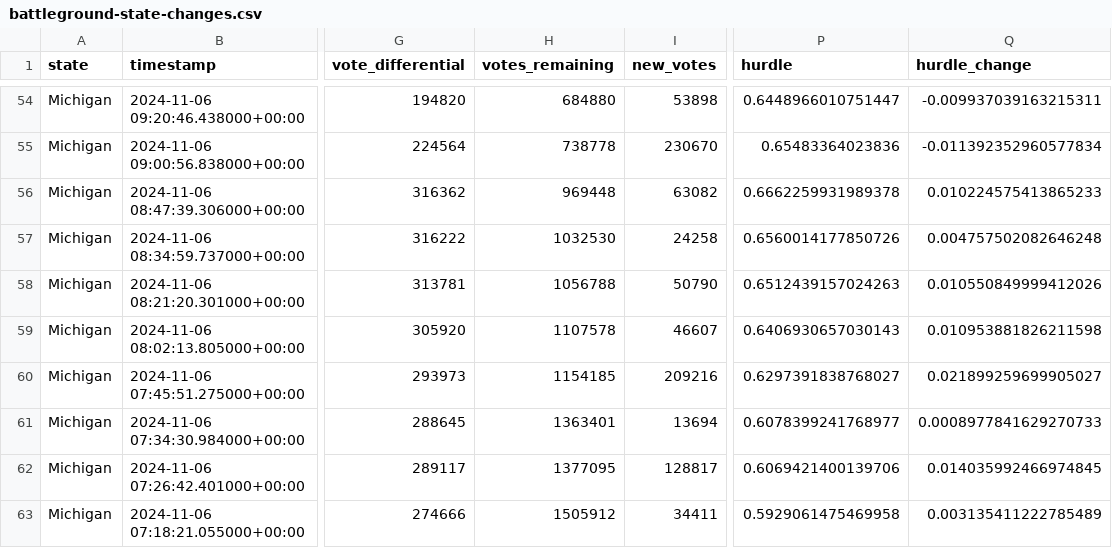
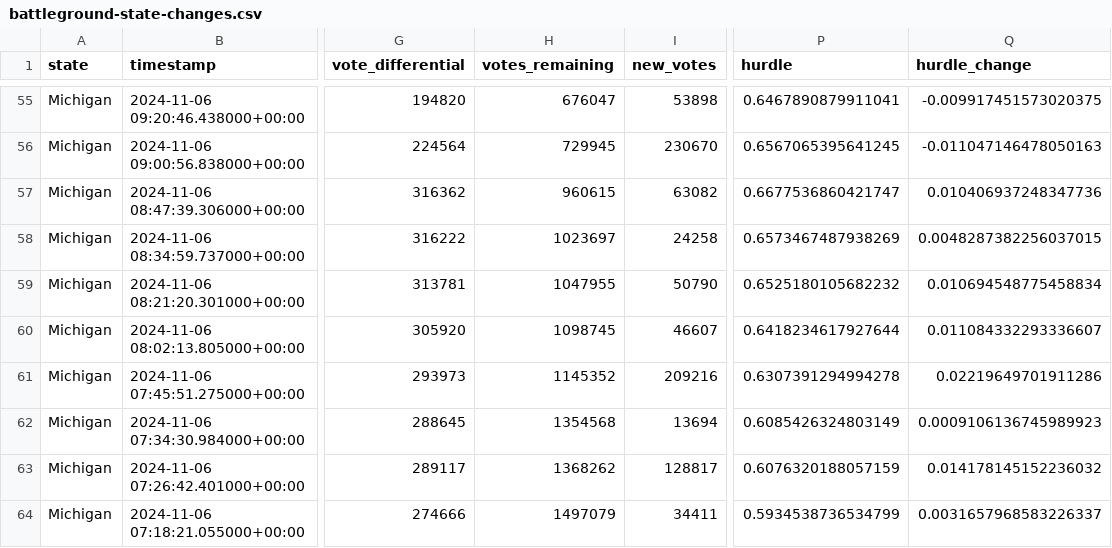
Before and after one commit to alex/nyt-2024-election-scraper, a CSV file: battleground-state-changes.csv, drawn as a sheet; only a part is shown, gaps mark what is left out; addresses are those after the commit; the diff covers the shown part only; the diff names each change by its address in the sheet, - before the commit and + after, or states it on an @@ line.

```diff
--- a/battleground-state-changes.csv
+++ b/battleground-state-changes.csv
-H55 (votes_remaining): 684880
+H55 (votes_remaining): 676047
-P55 (hurdle): 0.6448966010751447
+P55 (hurdle): 0.6467890879911041
-Q55 (hurdle_change): -0.009937039163215311
+Q55 (hurdle_change): -0.009917451573020375
-H56 (votes_remaining): 738778
+H56 (votes_remaining): 729945
-P56 (hurdle): 0.65483364023836
+P56 (hurdle): 0.6567065395641245
-Q56 (hurdle_change): -0.011392352960577834
+Q56 (hurdle_change): -0.011047146478050163
-H57 (votes_remaining): 969448
+H57 (votes_remaining): 960615
-P57 (hurdle): 0.6662259931989378
+P57 (hurdle): 0.6677536860421747
-Q57 (hurdle_change): 0.010224575413865233
+Q57 (hurdle_change): 0.010406937248347736
-H58 (votes_remaining): 1032530
+H58 (votes_remaining): 1023697
-P58 (hurdle): 0.6560014177850726
+P58 (hurdle): 0.6573467487938269
-Q58 (hurdle_change): 0.004757502082646248
+Q58 (hurdle_change): 0.0048287382256037015
-H59 (votes_remaining): 1056788
+H59 (votes_remaining): 1047955
-P59 (hurdle): 0.6512439157024263
+P59 (hurdle): 0.6525180105682232
-Q59 (hurdle_change): 0.010550849999412026
+Q59 (hurdle_change): 0.010694548775458834
-H60 (votes_remaining): 1107578
+H60 (votes_remaining): 1098745
-P60 (hurdle): 0.6406930657030143
+P60 (hurdle): 0.6418234617927644
-Q60 (hurdle_change): 0.010953881826211598
+Q60 (hurdle_change): 0.011084332293336607
-H61 (votes_remaining): 1154185
+H61 (votes_remaining): 1145352
-P61 (hurdle): 0.6297391838768027
+P61 (hurdle): 0.6307391294994278
-Q61 (hurdle_change): 0.021899259699905027
+Q61 (hurdle_change): 0.02219649701911286
-H62 (votes_remaining): 1363401
+H62 (votes_remaining): 1354568
-P62 (hurdle): 0.6078399241768977
+P62 (hurdle): 0.6085426324803149
-Q62 (hurdle_change): 0.0008977841629270733
+Q62 (hurdle_change): 0.0009106136745989923
-H63 (votes_remaining): 1377095
+H63 (votes_remaining): 1368262
-P63 (hurdle): 0.6069421400139706
+P63 (hurdle): 0.6076320188057159
-Q63 (hurdle_change): 0.014035992466974845
+Q63 (hurdle_change): 0.014178145152236032
-H64 (votes_remaining): 1505912
+H64 (votes_remaining): 1497079
-P64 (hurdle): 0.5929061475469958
+P64 (hurdle): 0.5934538736534799
-Q64 (hurdle_change): 0.003135411222785489
+Q64 (hurdle_change): 0.0031657968583226337
```
Also changed, not shown: 1 added row and 111 edited cells elsewhere in this file, all-state-changes.csv, 7 other files.
